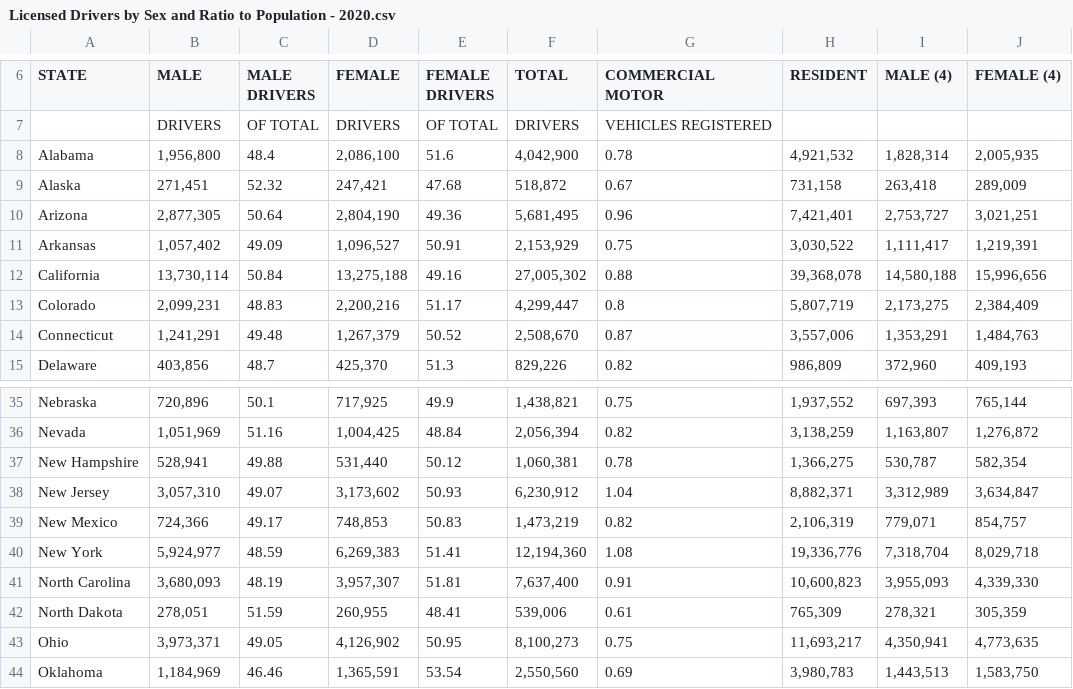
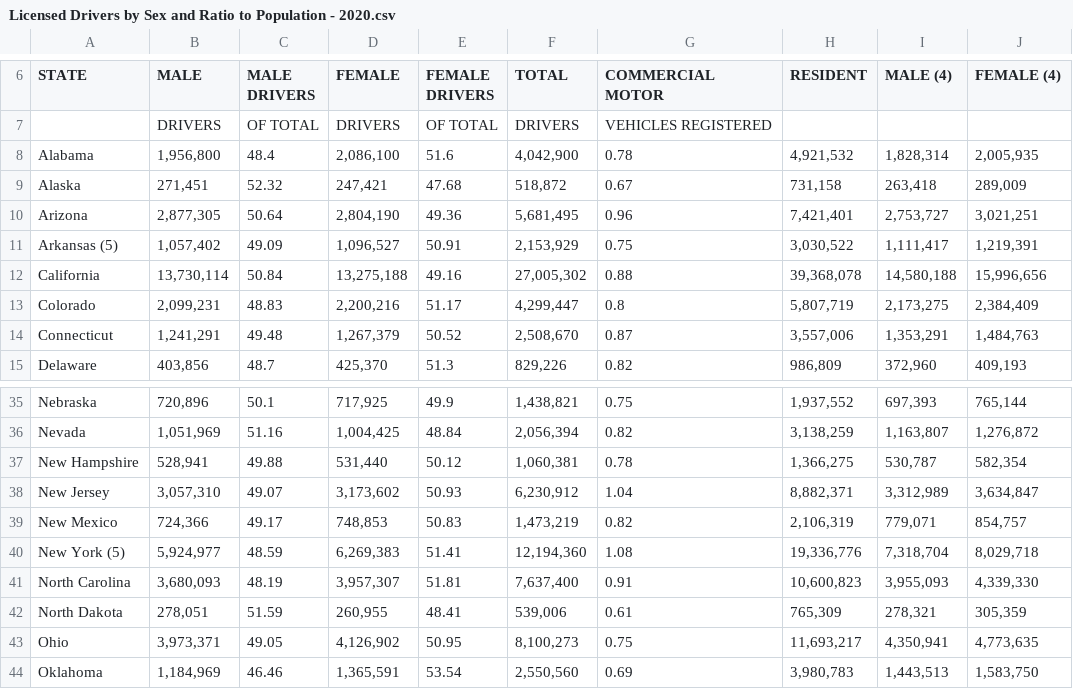
Before and after one commit to ZanetaP02/DAta607-Final-Project, a CSV file: Licensed Drivers by Sex and Ratio to Population - 2020.csv, drawn as a sheet; only a part is shown, gaps mark what is left out; the diff names each change by its address in the sheet, - before the commit and + after, or states it on an @@ line.

```diff
--- a/Licensed Drivers by Sex and Ratio to Population - 2020.csv
+++ b/Licensed Drivers by Sex and Ratio to Population - 2020.csv
-A11 (STATE): Arkansas
+A11 (STATE): Arkansas (5)
-A40 (STATE): New York
+A40 (STATE): New York (5)
```
Also changed, not shown: Licensed Drivers by Sex and Ratio to Population - 2018.csv, Licensed Drivers by Sex and Ratio to Population - 2022.csv.
